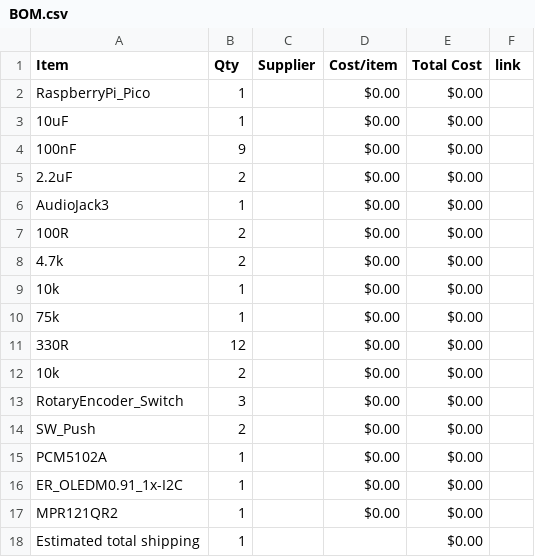
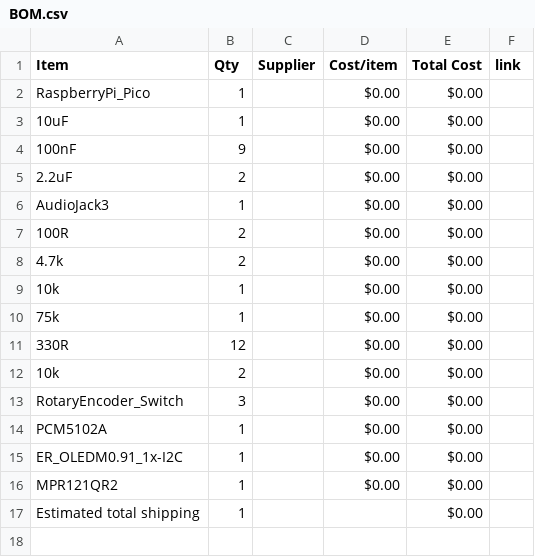
Before and after one commit to A41K/Fuji-Synth, a CSV file: BOM.csv, drawn as a sheet; the diff names each change by its address in the sheet, - before the commit and + after, or states it on an @@ line.

Commit message:
Sync Fuji-Synth from Half Life

```diff
--- a/BOM.csv
+++ b/BOM.csv
-row 14: SW_Push | 2 |  | $0.00 | $0.00
```
